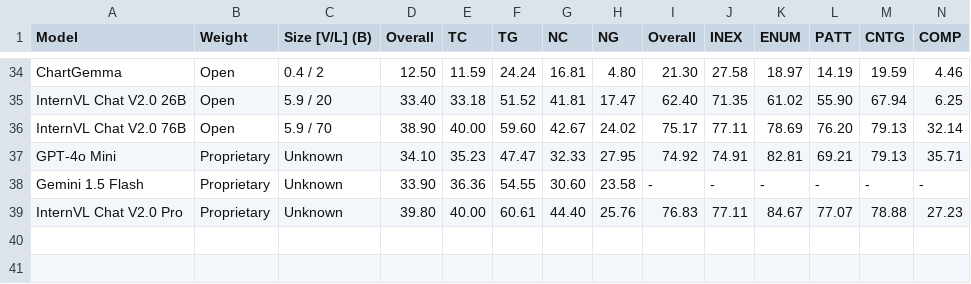
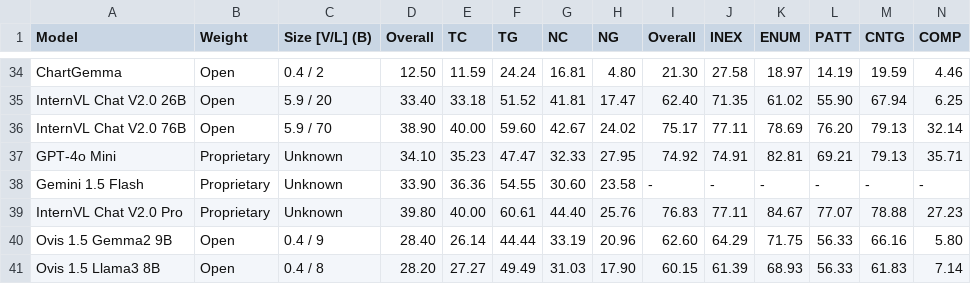
Before and after one commit to charxiv/charxiv.github.io, a CSV file: data/val_result.csv, drawn as a sheet; only a part is shown, gaps mark what is left out.

Commit message:
add ovis 1.5 models

```diff
--- a/data/val_result.csv
+++ b/data/val_result.csv
@@ -39 +39,3 @@ Gemini 1.5 Flash,Proprietary,Unknown,33.90,36.36,54.55,30.60,23.58,-,-,-,-,-,-
 InternVL Chat V2.0 Pro,Proprietary,Unknown,39.80,40.00,60.61,44.40,25.76,76.83,77.11,84.67,77.07,78.88,27.23
+Ovis 1.5 Gemma2 9B,Open,0.4 / 9,28.40,26.14,44.44,33.19,20.96,62.60,64.29,71.75,56.33,66.16,5.80
+Ovis 1.5 Llama3 8B,Open,0.4 / 8,28.20,27.27,49.49,31.03,17.90,60.15,61.39,68.93,56.33,61.83,7.14
```
Also changed, not shown: 2 other files.
